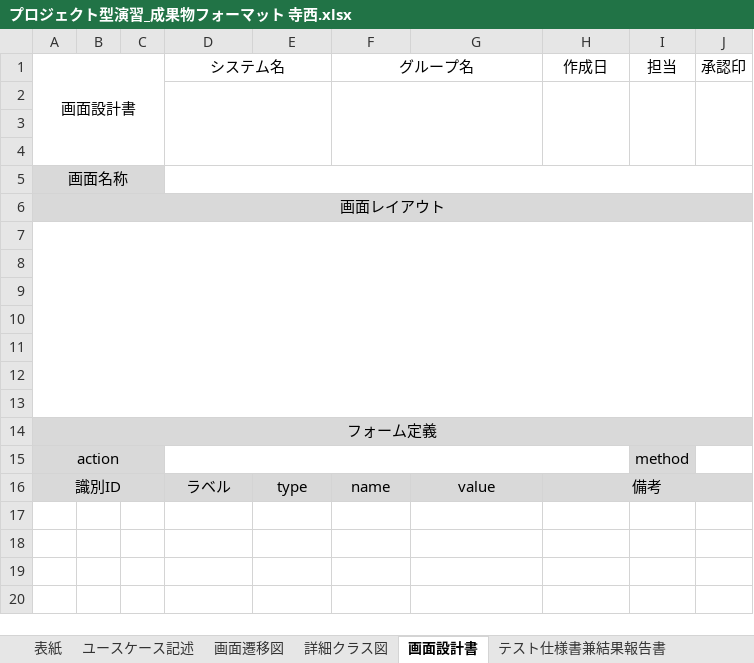
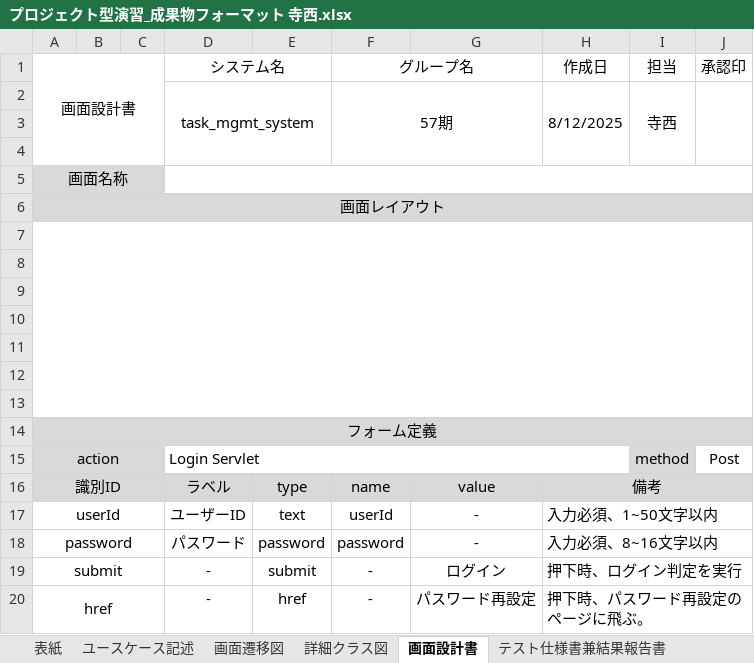
Before and after one commit to Kimoto-Shogo/task_mgmt_system, an Excel workbook: テラニシ成果物/プロジェクト型演習_成果物フォーマット 寺西.xlsx, sheet 画面設計書, drawn as a sheet; values as stored, in another font and other column widths than the file's, no borders; charts and pictures not drawn; the diff names each change by its address in the sheet, - before the commit and + after, or states it on an @@ line.

Commit message:
画面設計書まで

```diff
--- a/テラニシ成果物/プロジェクト型演習_成果物フォーマット 寺西.xlsx (sheet 画面設計書)
+++ b/テラニシ成果物/プロジェクト型演習_成果物フォーマット 寺西.xlsx (sheet 画面設計書)
-row 2: (empty)
+row 2:  |  |  | task_mgmt_system |  | 57期 |  | 8/12/2025 | 寺西
-D15 (システム名): (empty)
+D15 (システム名): Login Servlet
-J15 (承認印): (empty)
+J15 (承認印): Post
+row 17: userId |  |  | ユーザーID | text | userId | - | 入力必須、1~50文字以内
+row 18: password |  |  | パスワード | password | password | - | 入力必須、8~16文字以内
+row 19: submit |  |  | - | submit | - | ログイン | 押下時、ログイン判定を実行
+row 20: href |  |  | - | href | - | パスワード再設定 | 押下時、パスワード再設定のページに飛ぶ。
```
Also changed, not shown: charts or pictures.
